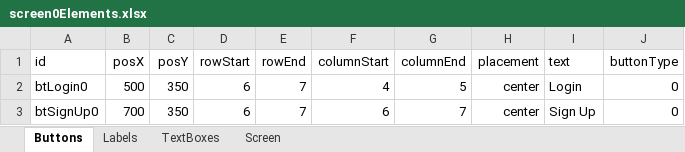
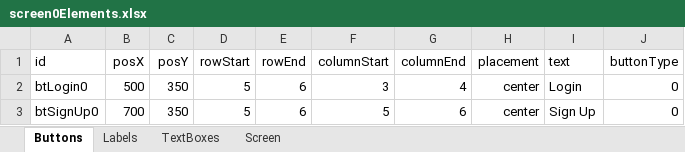
Before and after one commit to TejjasD/RapidGUIBase, an Excel workbook: assets/layout/screen0Elements.xlsx, sheet Buttons, drawn as a sheet; values as stored, in another font and other column widths than the file's, no borders; the diff names each change by its address in the sheet, - before the commit and + after, or states it on an @@ line.

```diff
--- a/assets/layout/screen0Elements.xlsx (sheet Buttons)
+++ b/assets/layout/screen0Elements.xlsx (sheet Buttons)
-D2:D3 (rowStart): 6
+D2:D3 (rowStart): 5
-E2:E3 (rowEnd): 7
+E2:E3 (rowEnd): 6
-F2 (columnStart): 4
+F2 (columnStart): 3
-G2 (columnEnd): 5
+G2 (columnEnd): 4
-F3 (columnStart): 6
+F3 (columnStart): 5
-G3 (columnEnd): 7
+G3 (columnEnd): 6
```
Also changed, not shown: sheet Labels, sheet TextBoxes, assets/layout/screen1Elements.xlsx, assets/layout/screen2Elements.xlsx, 11 other files.
